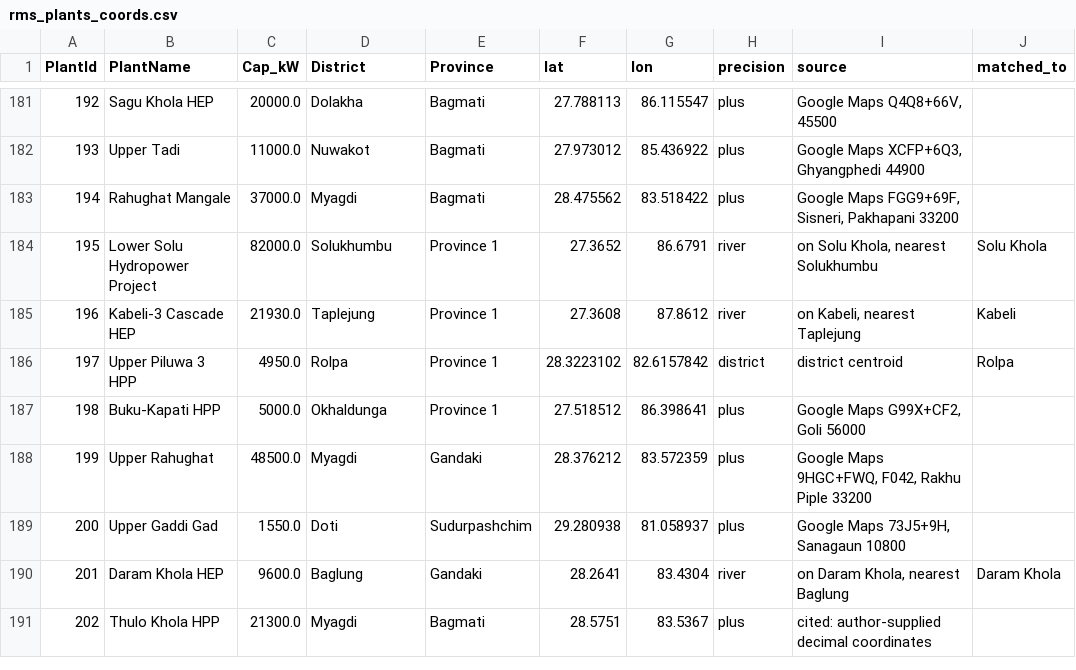
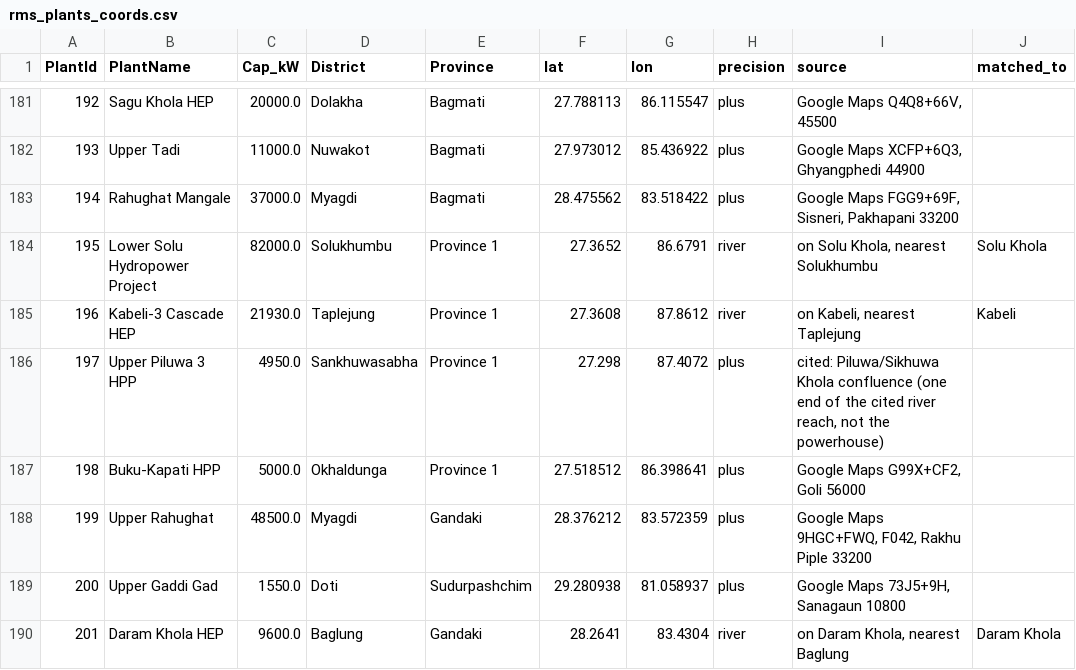
Before and after one commit to bikakhilesh/nepal-hydro-royalty, a CSV file: rms_plants_coords.csv, drawn as a sheet; only a part is shown, gaps mark what is left out; the shorter side is filled out with more unchanged rows.

```diff
--- a/rms_plants_coords.csv
+++ b/rms_plants_coords.csv
@@ -185,3 +185,3 @@ PlantId,PlantName,Cap_kW,District,Province,lat,lon,precision,source,matched_to
 196,Kabeli-3 Cascade HEP,21930.0,Taplejung,Province 1,27.3608,87.8612,river,"on Kabeli, nearest Taplejung",Kabeli
-197,Upper Piluwa 3 HPP,4950.0,Rolpa,Province 1,28.3223102,82.6157842,district,district centroid,Rolpa
+197,Upper Piluwa 3 HPP,4950.0,Sankhuwasabha,Province 1,27.298,87.4072,plus,"cited: Piluwa/Sikhuwa Khola confluence (one end of the cited river reach, not the powerhouse)",
 198,Buku-Kapati HPP,5000.0,Okhaldunga,Province 1,27.518512,86.398641,plus,"Google Maps G99X+CF2, Goli 56000",
```
Also changed, not shown: 5 other files.
